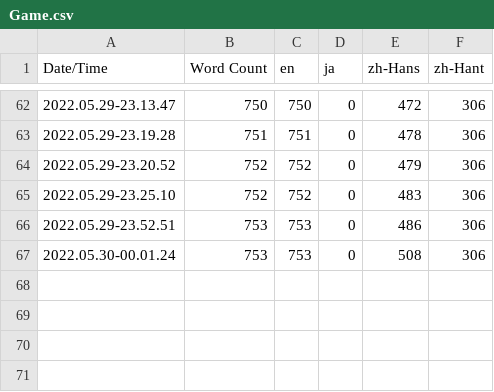
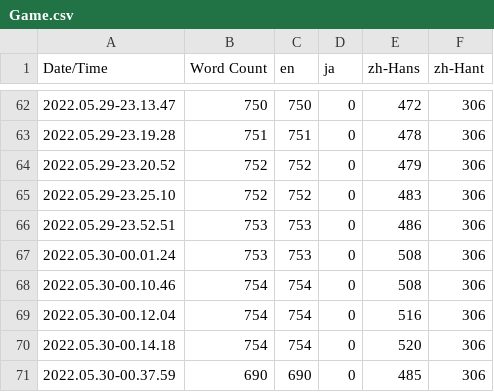
Before and after one commit to inaba0273/RumbleFumble, a CSV file: Content/Localization/Game/Game.csv, drawn as a sheet; only a part is shown, gaps mark what is left out.

Commit message:
Level Localization

```diff
--- a/Content/Localization/Game/Game.csv
+++ b/Content/Localization/Game/Game.csv
@@ -67 +67,5 @@ Date/Time,Word Count,en,ja,zh-Hans,zh-Hant
 2022.05.30-00.01.24,753,753,0,508,306
+2022.05.30-00.10.46,754,754,0,508,306
+2022.05.30-00.12.04,754,754,0,516,306
+2022.05.30-00.14.18,754,754,0,520,306
+2022.05.30-00.37.59,690,690,0,485,306
```
Also changed, not shown: 9 other files.
